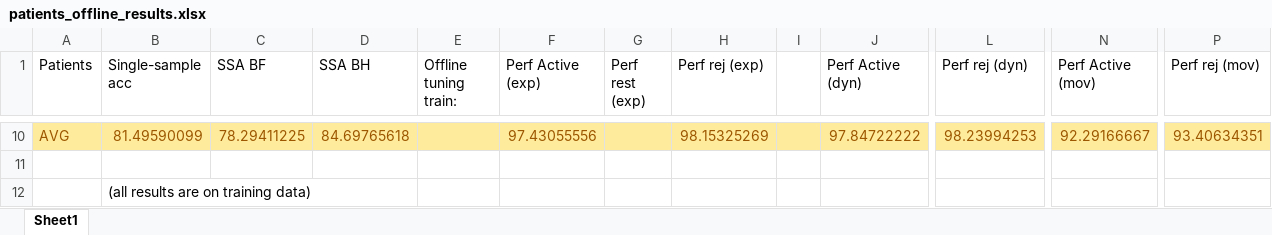
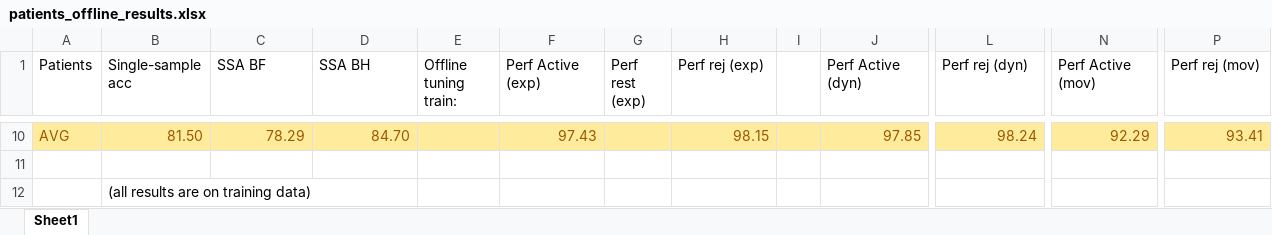
Before and after one commit to turcato-niccolo/neurorobotics_prj, an Excel workbook: results_current/patients_offline_results.xlsx, sheet Sheet1, drawn as a sheet; only a part is shown, gaps mark what is left out; values as stored, in another font and other column widths than the file's, no borders; the diff covers the shown part only; the diff names each change by its address in the sheet, - before the commit and + after, or states it on an @@ line.

```diff
--- a/results_current/patients_offline_results.xlsx (sheet Sheet1)
+++ b/results_current/patients_offline_results.xlsx (sheet Sheet1)
-B10 (Single-sample acc): 81.49590099
+B10 (Single-sample acc): 81.50
-C10 (SSA BF): 78.29411225
+C10 (SSA BF): 78.29
-D10 (SSA BH): 84.69765618
+D10 (SSA BH): 84.70
-F10 (Perf Active (exp)): 97.43055556
+F10 (Perf Active (exp)): 97.43
-H10 (Perf rej (exp)): 98.15325269
+H10 (Perf rej (exp)): 98.15
-J10 (Perf Active (dyn)): 97.84722222
+J10 (Perf Active (dyn)): 97.85
-L10 (Perf rej (dyn)): 98.23994253
+L10 (Perf rej (dyn)): 98.24
-N10 (Perf Active (mov)): 92.29166667
+N10 (Perf Active (mov)): 92.29
-P10 (Perf rej (mov)): 93.40634351
+P10 (Perf rej (mov)): 93.41
```
Also changed, not shown: 72 edited cells elsewhere in this sheet, results_current/patients_online_results.xlsx, 8 other files.
